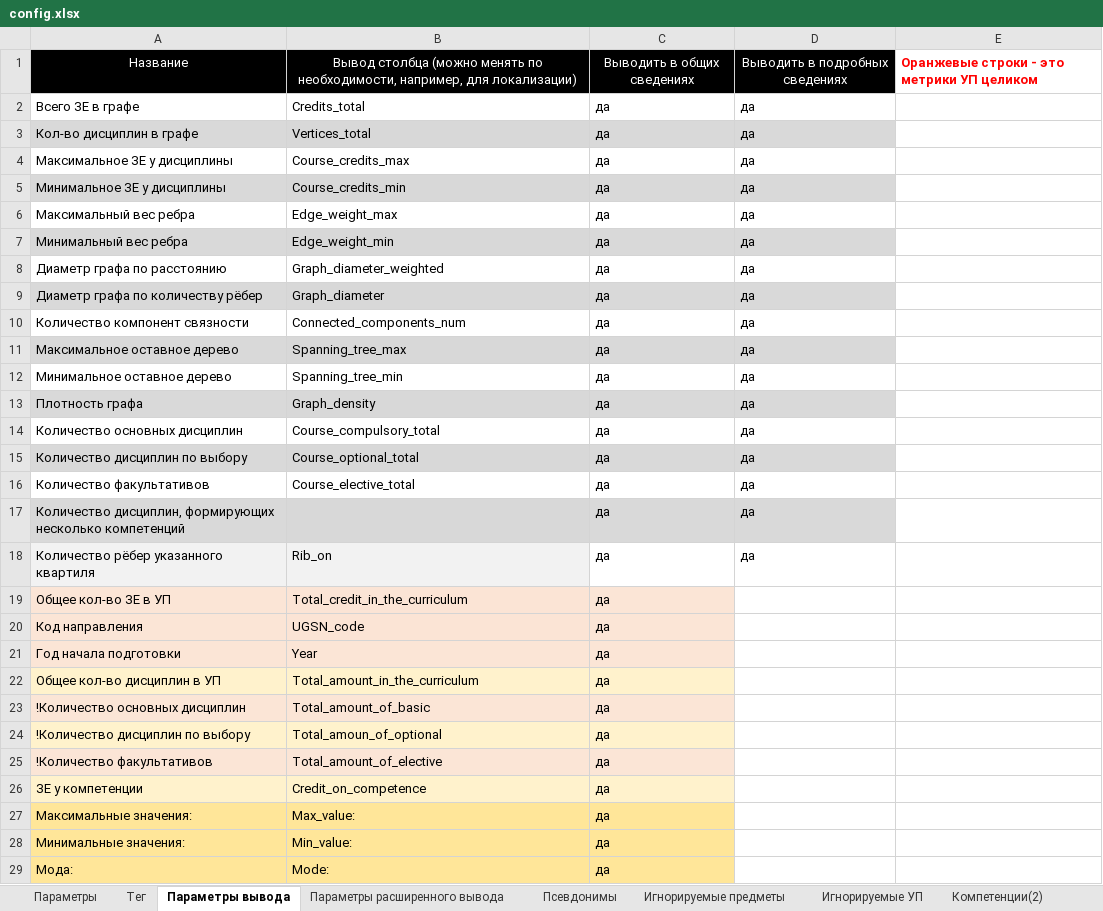
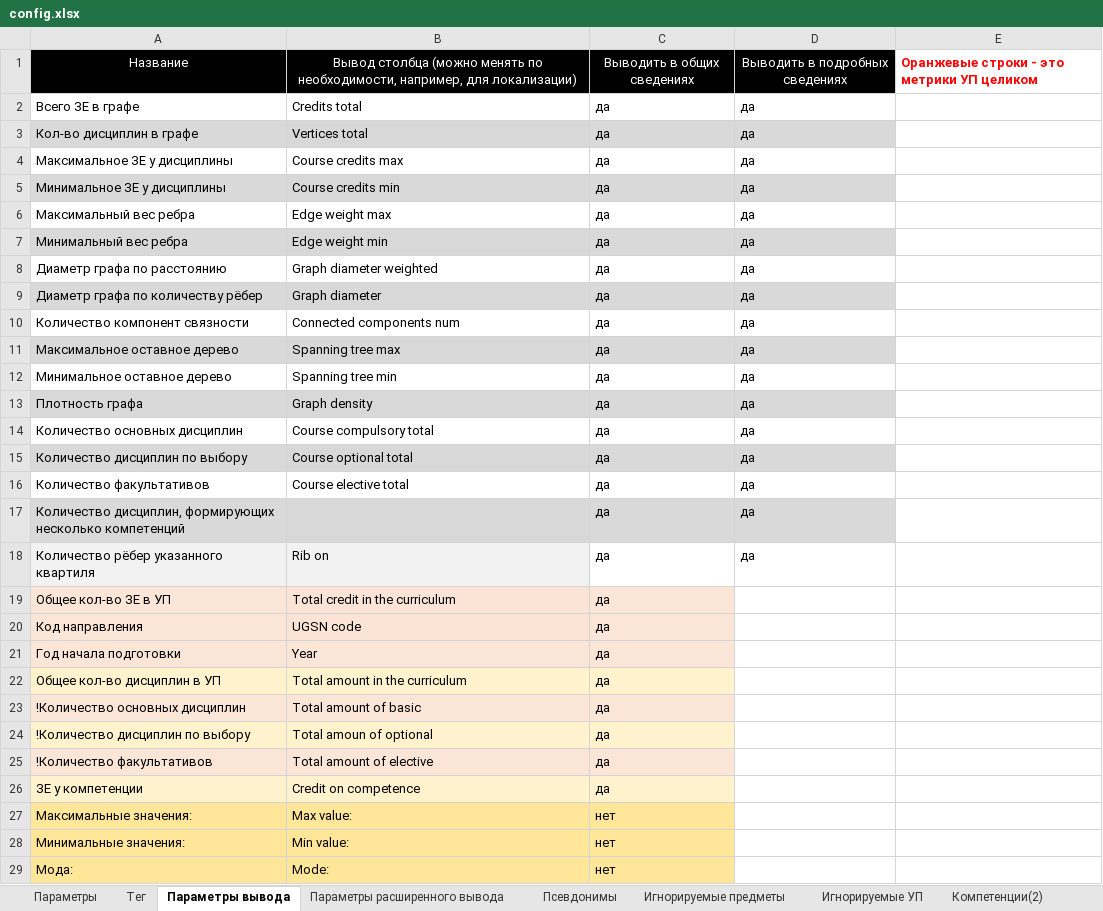
Before and after one commit to ekhalturin-ki15/SPA-SFU2, an Excel workbook: config.xlsx, sheet Параметры вывода, drawn as a sheet; only a part is shown; values as stored, in another font and other column widths than the file's, no borders; the diff covers the shown part only; the diff names each change by its address in the sheet, - before the commit and + after, or states it on an @@ line.

```diff
--- a/config.xlsx (sheet Параметры вывода)
+++ b/config.xlsx (sheet Параметры вывода)
-B2: Credits_total
+B2: Credits total
-B3: Vertices_total
+B3: Vertices total
-B4: Course_credits_max
+B4: Course credits max
-B5: Course_credits_min
+B5: Course credits min
-B6: Edge_weight_max
+B6: Edge weight max
-B7: Edge_weight_min
+B7: Edge weight min
-B8: Graph_diameter_weighted
+B8: Graph diameter weighted
-B9: Graph_diameter
+B9: Graph diameter
-B10: Connected_components_num
+B10: Connected components num
-B11: Spanning_tree_max
+B11: Spanning tree max
-B12: Spanning_tree_min
+B12: Spanning tree min
-B13: Graph_density
+B13: Graph density
-B14: Course_compulsory_total
+B14: Course compulsory total
-B15: Course_optional_total
+B15: Course optional total
-B16: Course_elective_total
+B16: Course elective total
-B18: Rib_on
+B18: Rib on
-B19: Total_credit_in_the_curriculum
+B19: Total credit in the curriculum
-B20: UGSN_code
+B20: UGSN code
-B22: Total_amount_in_the_curriculum
+B22: Total amount in the curriculum
-B23: Total_amount_of_basic
+B23: Total amount of basic
-B24: Total_amoun_of_optional
+B24: Total amoun of optional
-B25: Total_amount_of_elective
+B25: Total amount of elective
-B26: Credit_on_competence
+B26: Credit on competence
-B27: Max_value:
+B27: Max value:
-C27:C29: да
+C27:C29: нет
-B28: Min_value:
+B28: Min value:
```
Also changed, not shown: 4 edited cells elsewhere in this sheet, sheet Параметры, 4 other files.
